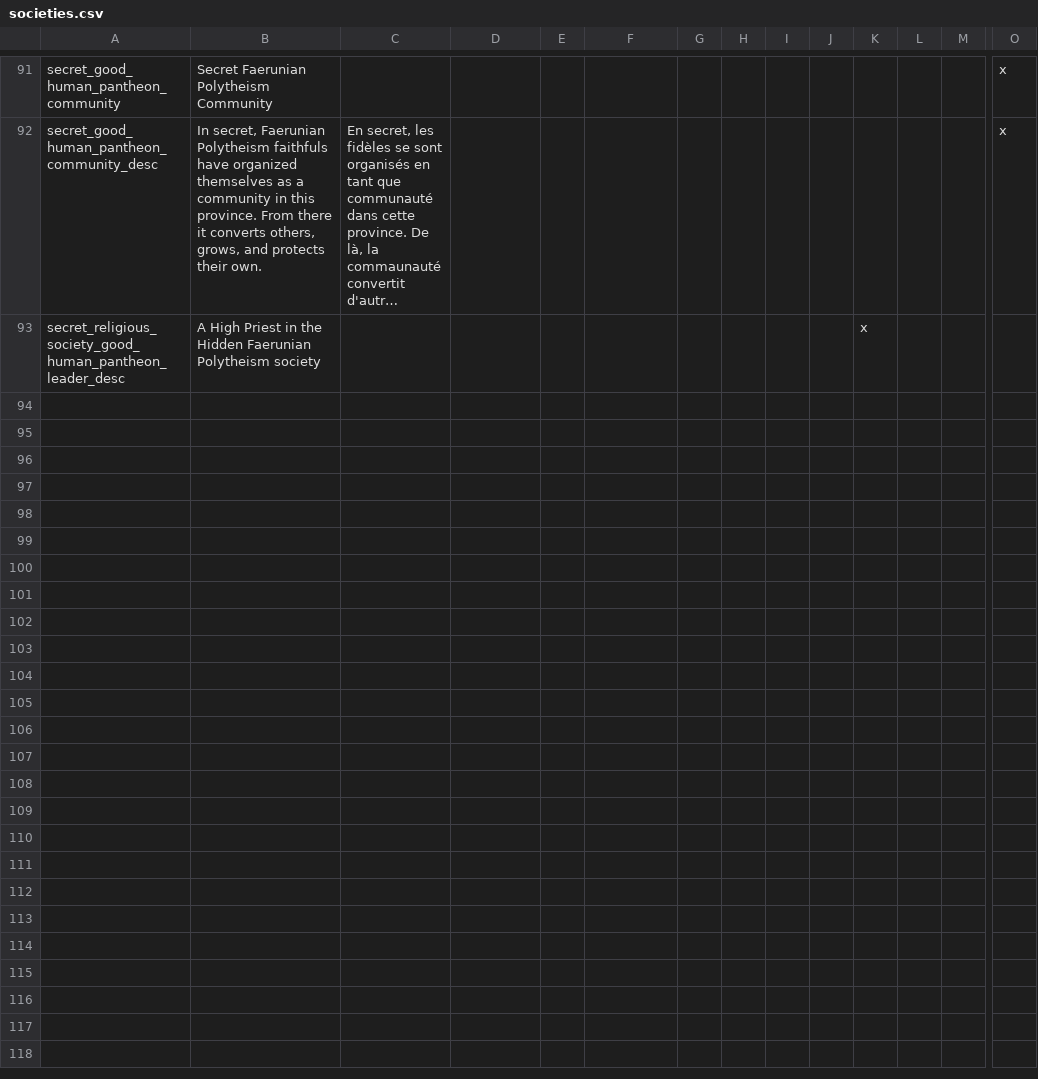
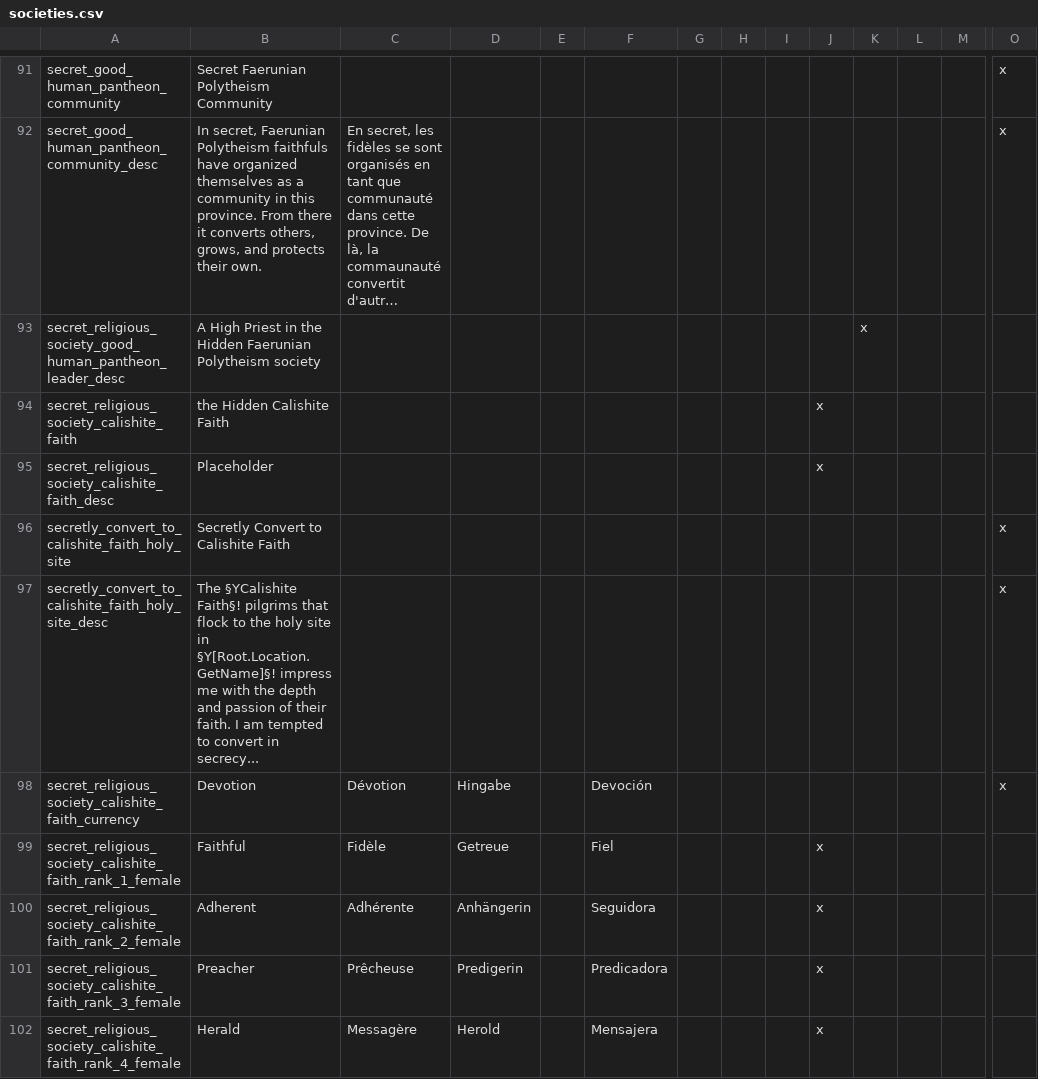
Before and after one commit to ProjectFaerun/Faerun, a CSV file: localisation/societies.csv, drawn as a sheet; only a part is shown, gaps mark what is left out; long unchanged cells end in …; rows hold the shown columns only; the diff covers the shown part only; the diff names each change by its address in the sheet, - before the commit and + after, or states it on an @@ line.

Commit message:
Faerunian Polytheism & Calishite Faith's secret religion code + some fixes

```diff
--- a/localisation/societies.csv
+++ b/localisation/societies.csv
+row 94: secret_religious_society_calishite_faith | the Hidden Calishite Faith |  |  |  |  |  |  |  | x
+row 95: secret_religious_society_calishite_faith_desc | Placeholder |  |  |  |  |  |  |  | x
+row 96: secretly_convert_to_calishite_faith_holy_site | Secretly Convert to Calishite Faith |  |  |  |  |  |  |  |  |  |  |  | x
+row 97: secretly_convert_to_calishite_faith_holy_site_desc | The §YCalishite Faith§! pilgrims that flock to the holy site in §Y[Root.Location.GetName]§! impress me with the depth and passion of their faith. I am tempted to convert in secrecy... |  |  |  |  |  |  |  |  |  |  |  | x
+row 98: secret_religious_society_calishite_faith_currency | Devotion | Dévotion | Hingabe |  | Devoción |  |  |  |  |  |  |  | x
+row 99: secret_religious_society_calishite_faith_rank_1_female | Faithful | Fidèle | Getreue |  | Fiel |  |  |  | x
+row 100: secret_religious_society_calishite_faith_rank_2_female | Adherent | Adhérente | Anhängerin |  | Seguidora |  |  |  | x
+row 101: secret_religious_society_calishite_faith_rank_3_female | Preacher | Prêcheuse | Predigerin |  | Predicadora |  |  |  | x
+row 102: secret_religious_society_calishite_faith_rank_4_female | Herald | Messagère | Herold |  | Mensajera |  |  |  | x
```
Also changed, not shown: 8 added rows elsewhere in this file, 19 other files.
